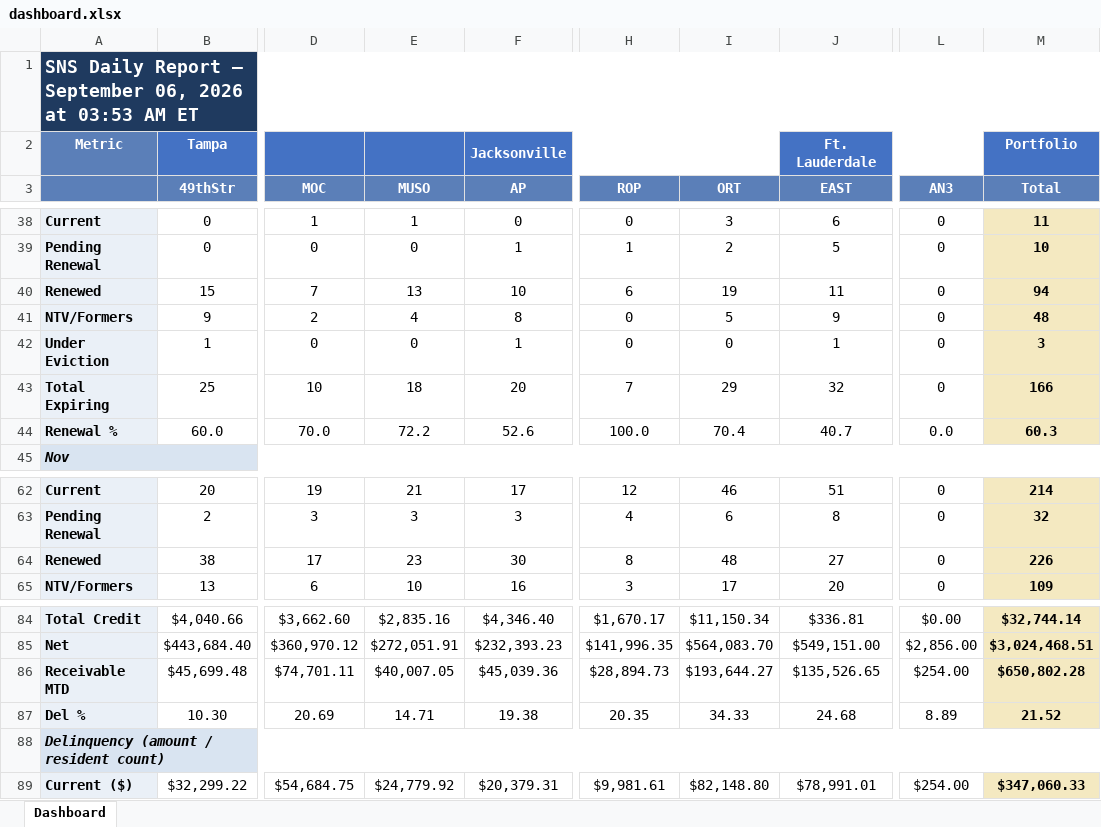
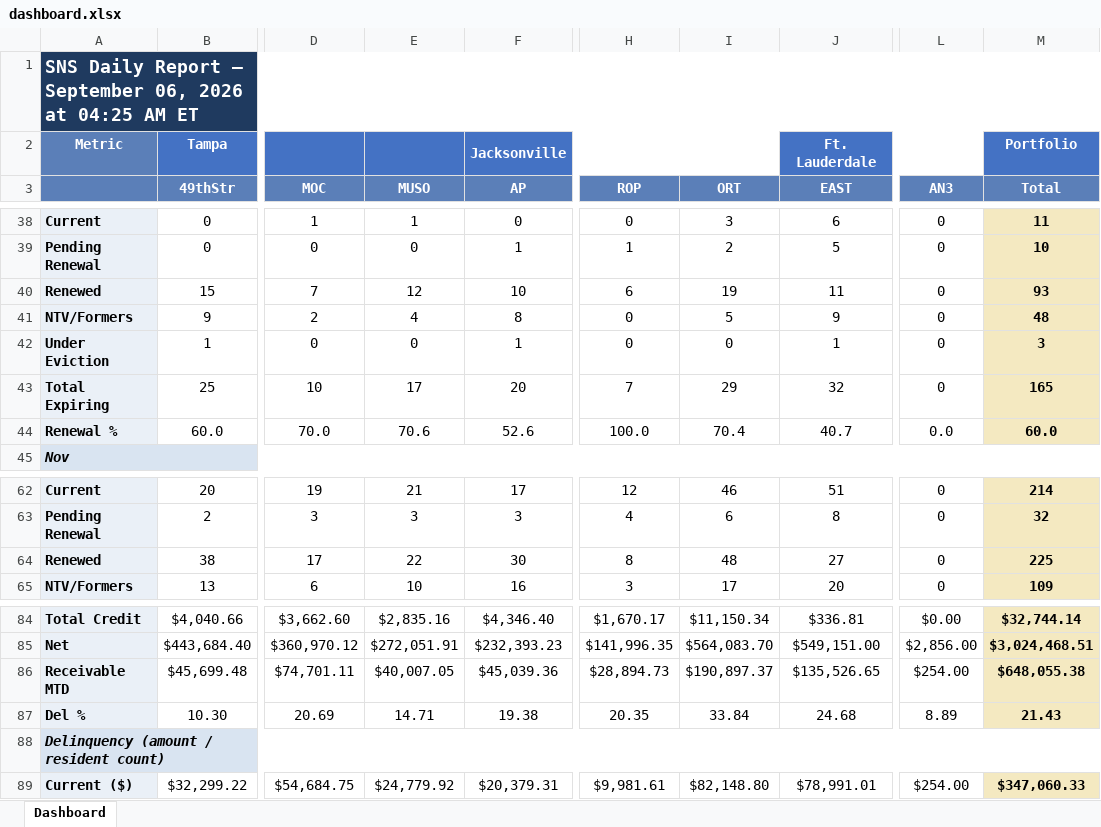
Before and after one commit to ymi-flowing/sns-daily-report, an Excel workbook: dashboard.xlsx, sheet Dashboard, drawn as a sheet; only a part is shown, gaps mark what is left out; values as stored, in another font and other column widths than the file's, no borders; the diff names each change by its address in the sheet, - before the commit and + after, or states it on an @@ line.

```diff
--- a/dashboard.xlsx (sheet Dashboard)
+++ b/dashboard.xlsx (sheet Dashboard)
-A1: …2026 at 03:53 AM ET
+A1: …2026 at 04:25 AM ET
-E40 (MUSO): 13
+E40 (MUSO): 12
-M40 (Total): 94
+M40 (Total): 93
-E43 (MUSO): 18
+E43 (MUSO): 17
-M43 (Total): 166
+M43 (Total): 165
-E44 (MUSO): 72.2
+E44 (MUSO): 70.6
-M44 (Total): 60.3
+M44 (Total): 60.0
-E64 (MUSO): 23
+E64 (MUSO): 22
-M64 (Total): 226
+M64 (Total): 225
-I86 (ORT): $193,644.27
+I86 (ORT): $190,897.37
-M86 (Total): $650,802.28
+M86 (Total): $648,055.38
-I87 (ORT): 34.33
+I87 (ORT): 33.84
-M87 (Total): 21.52
+M87 (Total): 21.43
```
Also changed, not shown: 1 other file.
